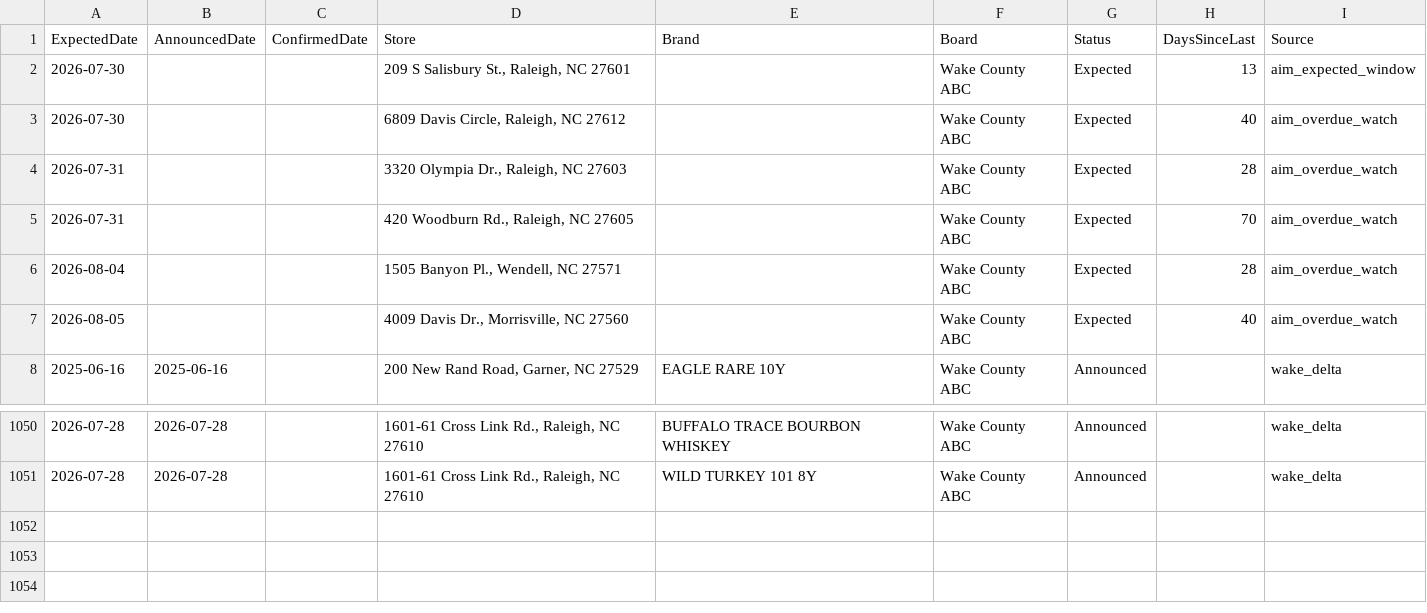
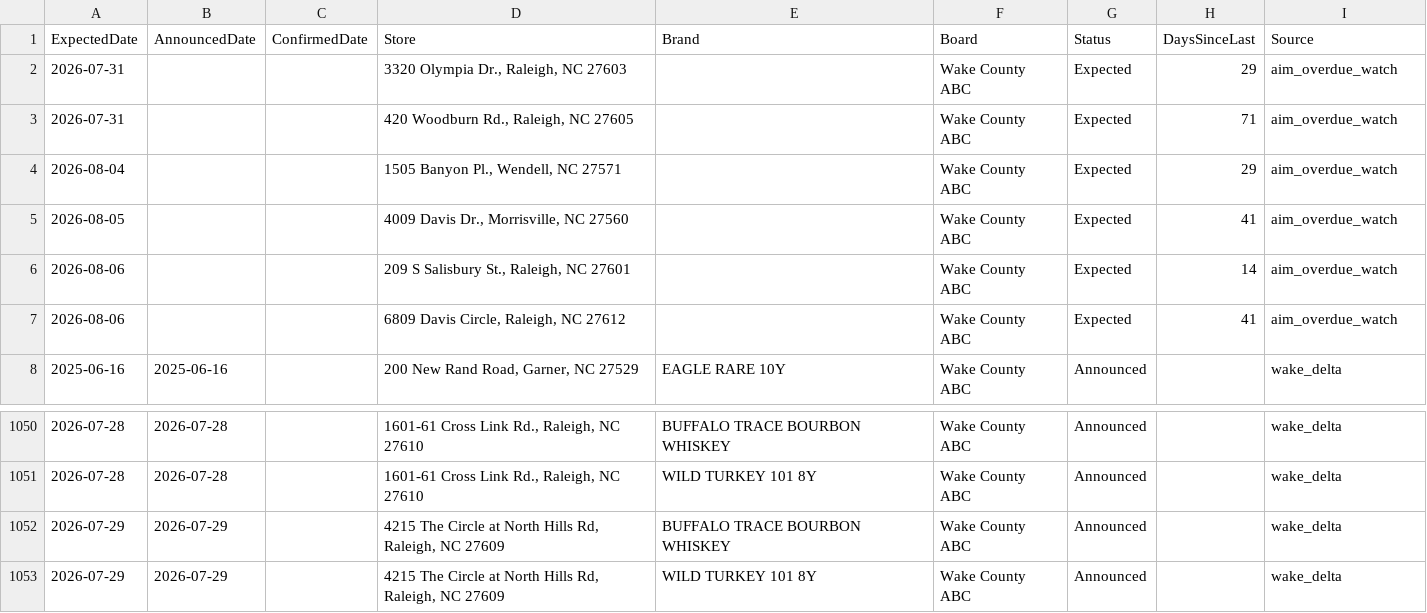
Before and after one commit to bourbonhunter/bourbon-pourcast-frontend, a CSV file: drop_tracker.csv, drawn as a sheet; only a part is shown, gaps mark what is left out.

```diff
--- a/drop_tracker.csv
+++ b/drop_tracker.csv
@@ -1,8 +1,8 @@
 ExpectedDate,AnnouncedDate,ConfirmedDate,Store,Brand,Board,Status,DaysSinceLast,Source
-2026-07-30,,,"209 S Salisbury St., Raleigh, NC 27601",,Wake County ABC,Expected,13,aim_expected_window
-2026-07-30,,,"6809 Davis Circle, Raleigh, NC 27612",,Wake County ABC,Expected,40,aim_overdue_watch
-2026-07-31,,,"3320 Olympia Dr., Raleigh, NC 27603",,Wake County ABC,Expected,28,aim_overdue_watch
-2026-07-31,,,"420 Woodburn Rd., Raleigh, NC 27605",,Wake County ABC,Expected,70,aim_overdue_watch
-2026-08-04,,,"1505 Banyon Pl., Wendell, NC 27571",,Wake County ABC,Expected,28,aim_overdue_watch
-2026-08-05,,,"4009 Davis Dr., Morrisville, NC 27560",,Wake County ABC,Expected,40,aim_overdue_watch
+2026-07-31,,,"3320 Olympia Dr., Raleigh, NC 27603",,Wake County ABC,Expected,29,aim_overdue_watch
+2026-07-31,,,"420 Woodburn Rd., Raleigh, NC 27605",,Wake County ABC,Expected,71,aim_overdue_watch
+2026-08-04,,,"1505 Banyon Pl., Wendell, NC 27571",,Wake County ABC,Expected,29,aim_overdue_watch
+2026-08-05,,,"4009 Davis Dr., Morrisville, NC 27560",,Wake County ABC,Expected,41,aim_overdue_watch
+2026-08-06,,,"209 S Salisbury St., Raleigh, NC 27601",,Wake County ABC,Expected,14,aim_overdue_watch
+2026-08-06,,,"6809 Davis Circle, Raleigh, NC 27612",,Wake County ABC,Expected,41,aim_overdue_watch
 2025-06-16,2025-06-16,,"200 New Rand Road, Garner, NC 27529",EAGLE RARE 10Y,Wake County ABC,Announced,,wake_delta
@@ -1051 +1051,3 @@ ExpectedDate,AnnouncedDate,ConfirmedDate,Store,Brand,Board,Status,DaysSinceLast,
 2026-07-28,2026-07-28,,"1601-61 Cross Link Rd., Raleigh, NC 27610",WILD TURKEY 101 8Y,Wake County ABC,Announced,,wake_delta
+2026-07-29,2026-07-29,,"4215 The Circle at North Hills Rd, Raleigh, NC 27609",BUFFALO TRACE BOURBON WHISKEY,Wake County ABC,Announced,,wake_delta
+2026-07-29,2026-07-29,,"4215 The Circle at North Hills Rd, Raleigh, NC 27609",WILD TURKEY 101 8Y,Wake County ABC,Announced,,wake_delta
```
Also changed, not shown: drop_history.csv, 5 other files.
